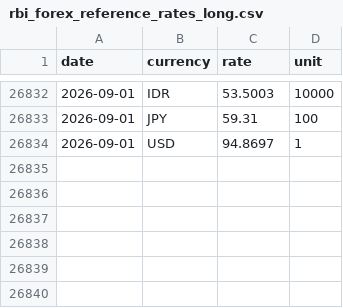
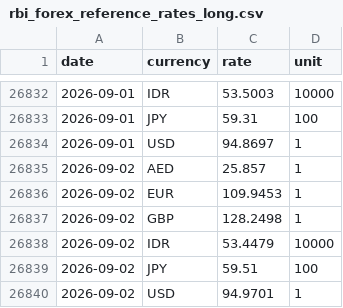
Before and after one commit to the-solipsist/rbi-forex-reference-rates, a CSV file: rbi_forex_reference_rates_long.csv, drawn as a sheet; only a part is shown, gaps mark what is left out.

```diff
--- a/rbi_forex_reference_rates_long.csv
+++ b/rbi_forex_reference_rates_long.csv
@@ -26834 +26834,7 @@ date,currency,rate,unit
 2026-09-01,USD,94.8697,1
+2026-09-02,AED,25.857,1
+2026-09-02,EUR,109.9453,1
+2026-09-02,GBP,128.2498,1
+2026-09-02,IDR,53.4479,10000
+2026-09-02,JPY,59.51,100
+2026-09-02,USD,94.9701,1
```
Also changed, not shown: 2 other files.
